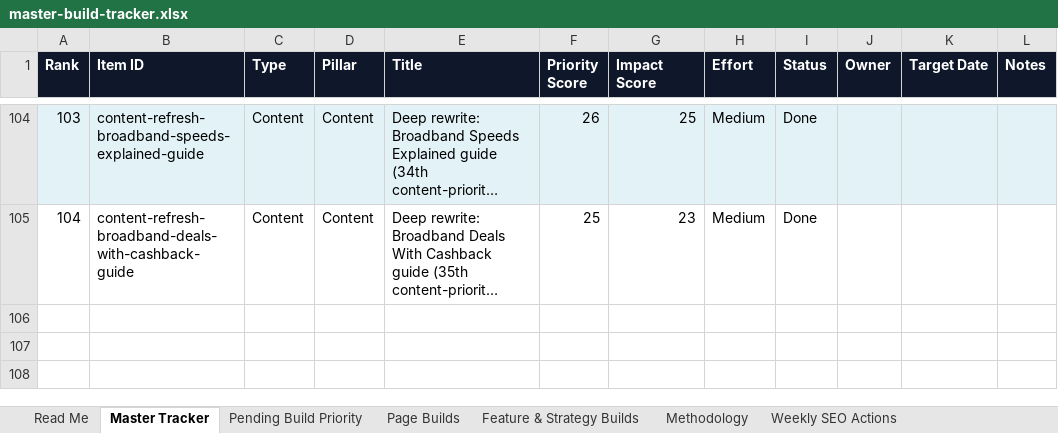
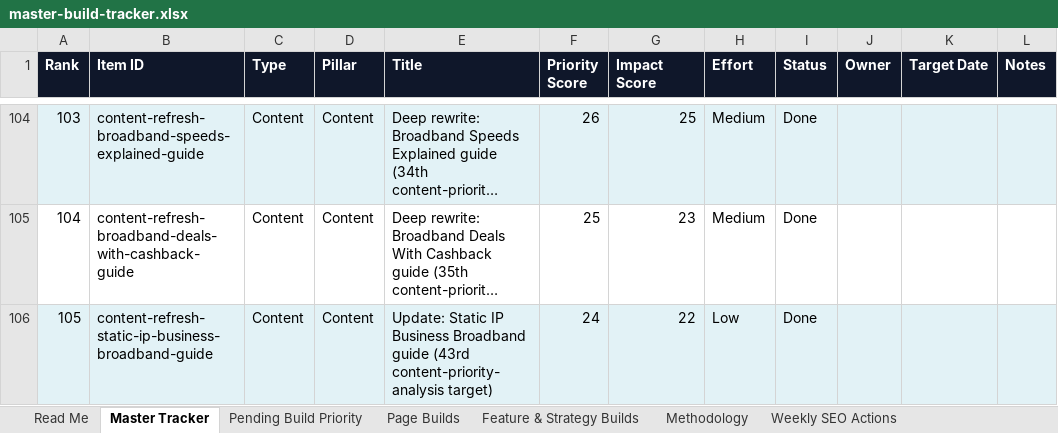
Before and after one commit to sahilsayed-ielts/broadbandpicker, an Excel workbook: docs/master-build-tracker.xlsx, sheet Master Tracker, drawn as a sheet; only a part is shown, gaps mark what is left out; long unchanged cells end in …; values as stored, in another font and other column widths than the file's, no borders; table styles not drawn; the diff names each change by its address in the sheet, - before the commit and + after, or states it on an @@ line.

```diff
--- a/docs/master-build-tracker.xlsx (sheet Master Tracker)
+++ b/docs/master-build-tracker.xlsx (sheet Master Tracker)
+row 106: 105 | content-refresh-static-ip-business-broadband-guide | Content | Content | Update: Static IP Business Broadband guide (43rd content-priority-analysis target) | 24 | 22 | Low | Done
```
Also changed, not shown: sheet Feature & Strategy Builds, sheet Methodology, 3 other files.
